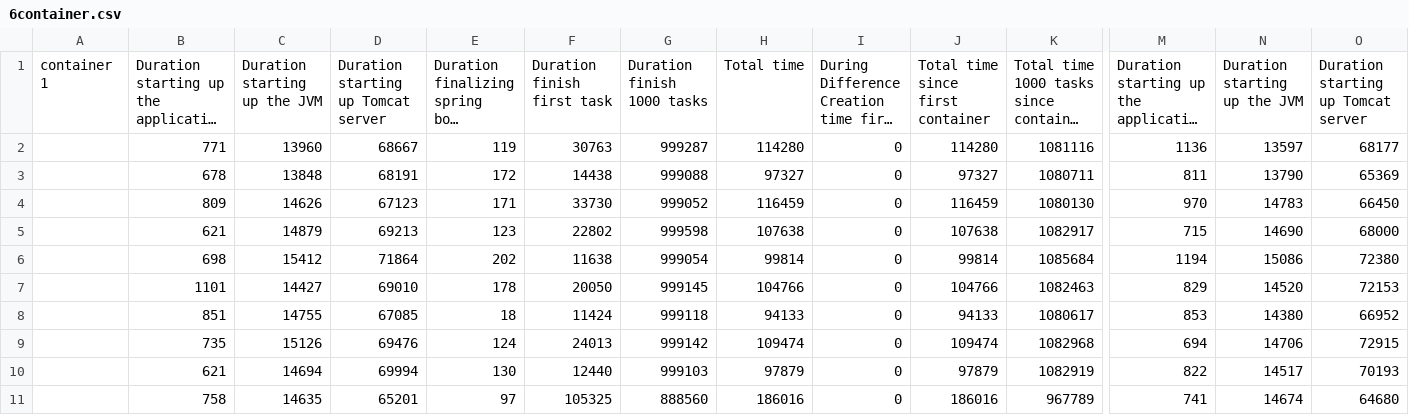
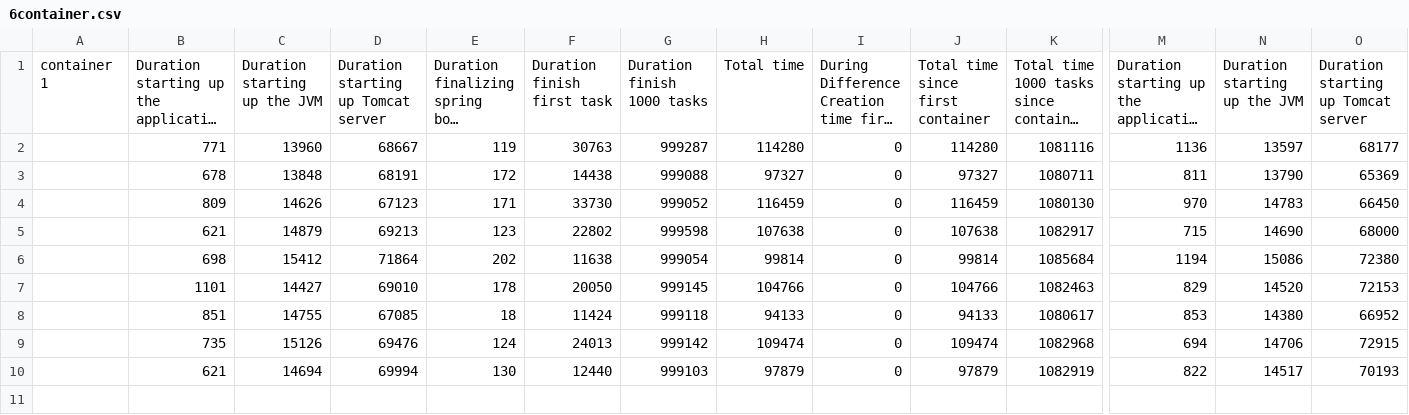
Before and after one commit to r0486682/scriptsworker, a CSV file: experimentsv2/imperative/nolibrarysharing/6container.csv, drawn as a sheet; only a part is shown, gaps mark what is left out; long unchanged cells end in …; rows hold the shown columns only; the diff names each change by its address in the sheet, - before the commit and + after, or states it on an @@ line.

```diff
--- a/experimentsv2/imperative/nolibrarysharing/6container.csv
+++ b/experimentsv2/imperative/nolibrarysharing/6container.csv
-row 11:  | 758 | 14635 | 65201 | 97 | 105325 | 888560 | 186016 | 0 | 186016 | 967789 | 741 | 14674 | 64680
```
Also changed, not shown: experimentsv2/abel/librarysharing/6container.csv, experimentsv2/imperative/librarysharing/6container.csv.
